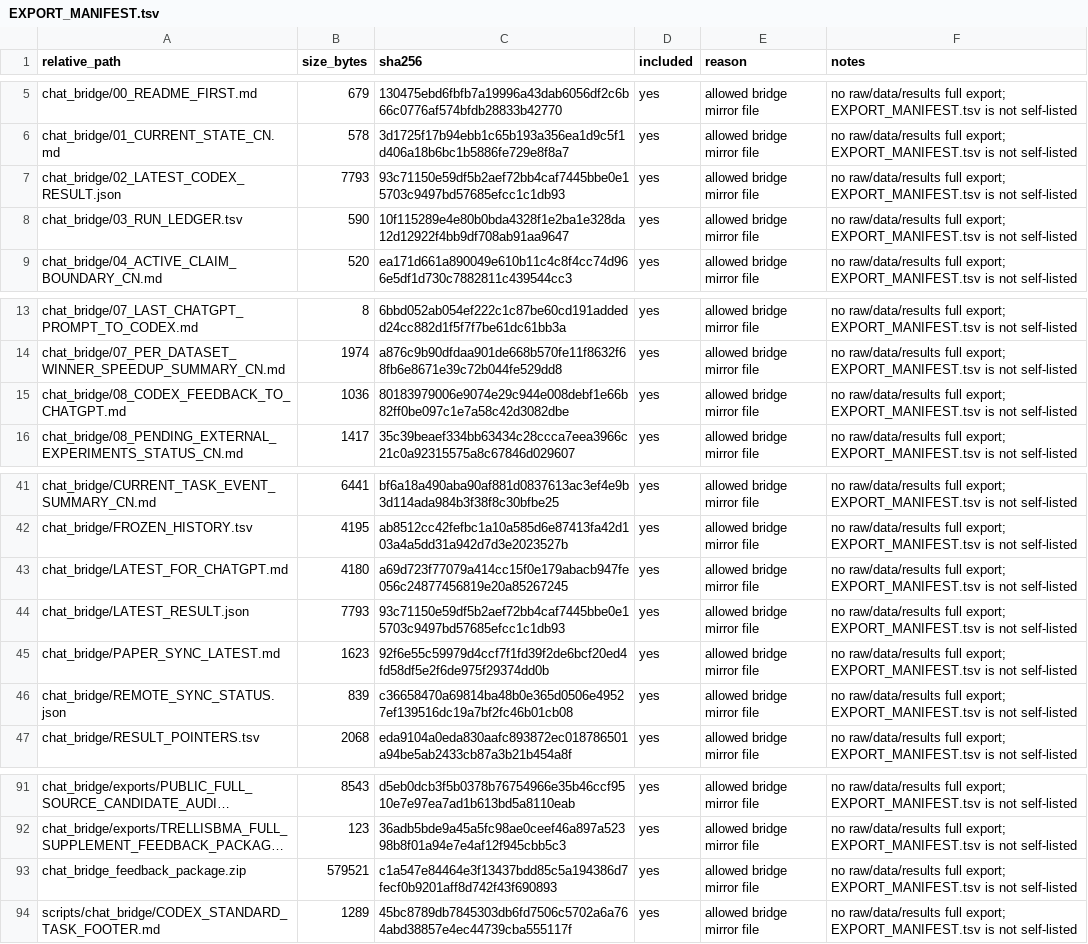
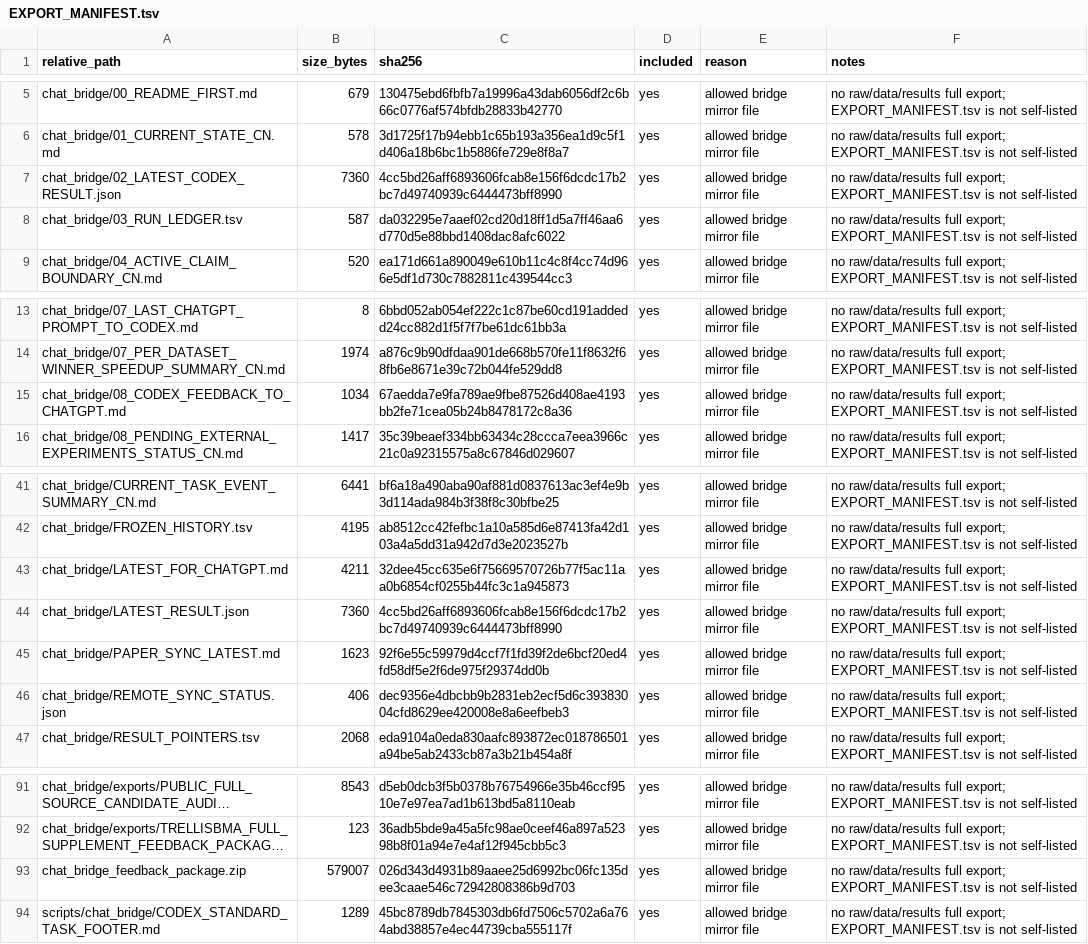
Before and after one commit to Jarvis5272/caor-chat-bridge, a TSV file: EXPORT_MANIFEST.tsv, drawn as a sheet; only a part is shown, gaps mark what is left out; long unchanged cells end in …; the diff names each change by its address in the sheet, - before the commit and + after, or states it on an @@ line.

```diff
--- a/EXPORT_MANIFEST.tsv
+++ b/EXPORT_MANIFEST.tsv
-B7 (size_bytes): 7793
+B7 (size_bytes): 7360
-C7 (sha256): 93c71150e59df5b2aef72bb4caf7445bbe0e15703c9497bd57685efcc1c1db93
+C7 (sha256): 4cc5bd26aff6893606fcab8e156f6dcdc17b2bc7d49740939c6444473bff8990
-B8 (size_bytes): 590
+B8 (size_bytes): 587
-C8 (sha256): 10f115289e4e80b0bda4328f1e2ba1e328da12d12922f4bb9df708ab91aa9647
+C8 (sha256): da032295e7aaef02cd20d18ff1d5a7ff46aa6d770d5e88bbd1408dac8afc6022
-B15 (size_bytes): 1036
+B15 (size_bytes): 1034
-C15 (sha256): 80183979006e9074e29c944e008debf1e66b82ff0be097c1e7a58c42d3082dbe
+C15 (sha256): 67aedda7e9fa789ae9fbe87526d408ae4193bb2fe71cea05b24b8478172c8a36
-B43 (size_bytes): 4180
+B43 (size_bytes): 4211
-C43 (sha256): a69d723f77079a414cc15f0e179abacb947fe056c24877456819e20a85267245
+C43 (sha256): 32dee45cc635e6f75669570726b77f5ac11aa0b6854cf0255b44fc3c1a945873
-B44 (size_bytes): 7793
+B44 (size_bytes): 7360
-C44 (sha256): 93c71150e59df5b2aef72bb4caf7445bbe0e15703c9497bd57685efcc1c1db93
+C44 (sha256): 4cc5bd26aff6893606fcab8e156f6dcdc17b2bc7d49740939c6444473bff8990
-B46 (size_bytes): 839
+B46 (size_bytes): 406
-C46 (sha256): c36658470a69814ba48b0e365d0506e49527ef139516dc19a7bf2fc46b01cb08
+C46 (sha256): dec9356e4dbcbb9b2831eb2ecf5d6c39383004cfd8629ee420008e8a6eefbeb3
-B93 (size_bytes): 579521
+B93 (size_bytes): 579007
-C93 (sha256): c1a547e84464e3f13437bdd85c5a194386d7fecf0b9201aff8d742f43f690893
+C93 (sha256): 026d343d4931b89aaee25d6992bc06fc135dee3caae546c72942808386b9d703
```
Also changed, not shown: 7 other files.
